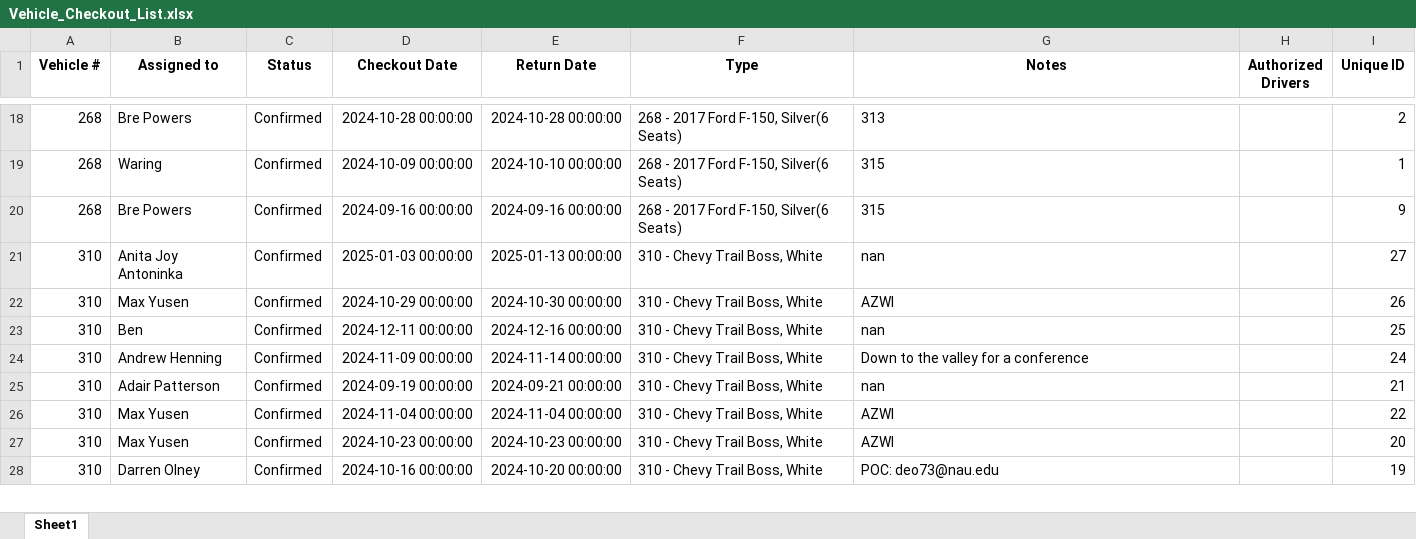
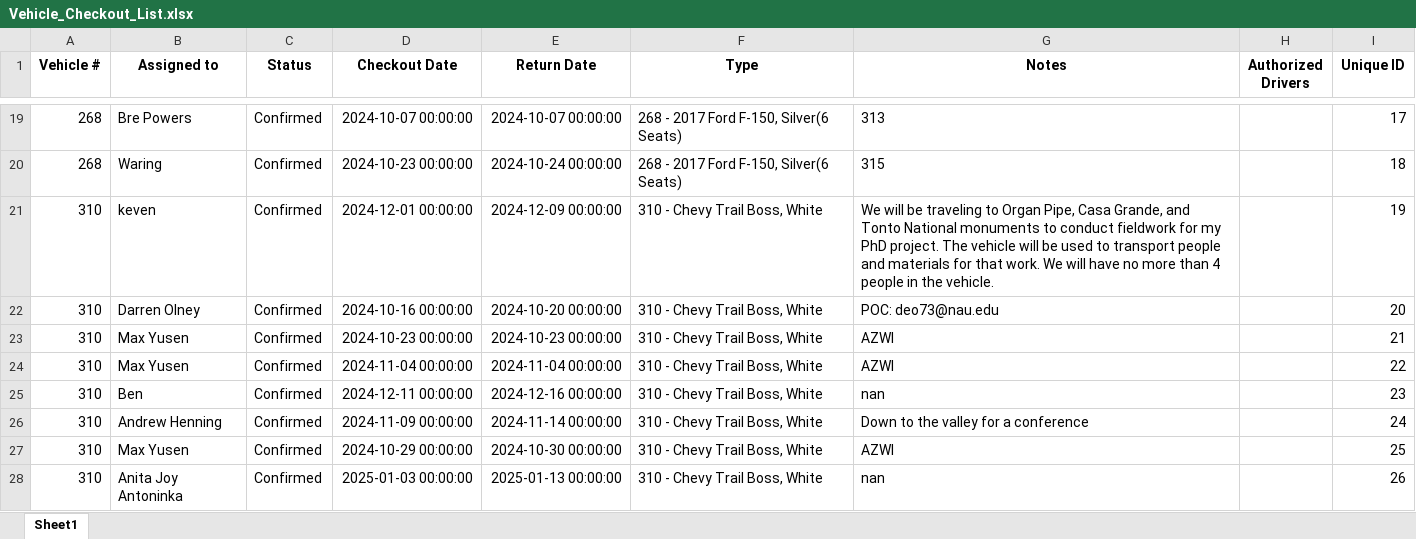
Before and after one commit to forestryvehicleadmin/Vehicle_Gantt, an Excel workbook: Vehicle_Checkout_List.xlsx, sheet Sheet1, drawn as a sheet; only a part is shown, gaps mark what is left out; values as stored, in another font and other column widths than the file's, no borders; removed rows and columns are numbered as before the commit, all else as after; the diff covers the shown part only; the diff names each change by its address in the sheet, - before the commit and + after, or states it on an @@ line.

```diff
--- a/Vehicle_Checkout_List.xlsx (sheet Sheet1)
+++ b/Vehicle_Checkout_List.xlsx (sheet Sheet1)
-D19 (Checkout Date): 2024-10-28 00:00:00
+D19 (Checkout Date): 2024-10-07 00:00:00
-E19 (Return Date): 2024-10-28 00:00:00
+E19 (Return Date): 2024-10-07 00:00:00
-I19 (Unique ID): 2
+I19 (Unique ID): 17
-D20 (Checkout Date): 2024-10-09 00:00:00
+D20 (Checkout Date): 2024-10-23 00:00:00
-E20 (Return Date): 2024-10-10 00:00:00
+E20 (Return Date): 2024-10-24 00:00:00
-I20 (Unique ID): 1
+I20 (Unique ID): 18
-row 20: 268 | Bre Powers | Confirmed | 2024-09-16 00:00:00 | 2024-09-16 00:00:00 | 268 - 2017 Ford F-150, Silver(6 Seats) | 315 |  | 9
+row 21: 310 | keven | Confirmed | 2024-12-01 00:00:00 | 2024-12-09 00:00:00 | 310 - Chevy Trail Boss, White | We will be traveling to Organ Pipe, Casa Grande, and Tonto National monuments to conduct fieldwork for my PhD project. The vehicle will be used to transport people and materials for that work. We will have no more than 4 people in the vehicle. |  | 19
-B22 (Assigned to): Anita Joy Antoninka
+B22 (Assigned to): Darren Olney
-D22 (Checkout Date): 2025-01-03 00:00:00
+D22 (Checkout Date): 2024-10-16 00:00:00
-E22 (Return Date): 2025-01-13 00:00:00
+E22 (Return Date): 2024-10-20 00:00:00
-G22 (Notes): nan
+G22 (Notes): POC: deo73@nau.edu
-I22 (Unique ID): 27
+I22 (Unique ID): 20
-D23 (Checkout Date): 2024-10-29 00:00:00
+D23 (Checkout Date): 2024-10-23 00:00:00
-E23 (Return Date): 2024-10-30 00:00:00
+E23 (Return Date): 2024-10-23 00:00:00
-I23 (Unique ID): 26
+I23 (Unique ID): 21
@@ row 26 moved to row 24: 310 @@
-I25 (Unique ID): 25
+I25 (Unique ID): 23
-row 25: 310 | Adair Patterson | Confirmed | 2024-09-19 00:00:00 | 2024-09-21 00:00:00 | 310 - Chevy Trail Boss, White | nan |  | 21
-D27 (Checkout Date): 2024-10-23 00:00:00
+D27 (Checkout Date): 2024-10-29 00:00:00
-E27 (Return Date): 2024-10-23 00:00:00
+E27 (Return Date): 2024-10-30 00:00:00
-I27 (Unique ID): 20
+I27 (Unique ID): 25
-B28 (Assigned to): Darren Olney
+B28 (Assigned to): Anita Joy Antoninka
-D28 (Checkout Date): 2024-10-16 00:00:00
+D28 (Checkout Date): 2025-01-03 00:00:00
-E28 (Return Date): 2024-10-20 00:00:00
+E28 (Return Date): 2025-01-13 00:00:00
-G28 (Notes): POC: deo73@nau.edu
+G28 (Notes): nan
-I28 (Unique ID): 19
+I28 (Unique ID): 26
```
Also changed, not shown: 19 added rows, 17 removed rows, 23 moved rows and 172 edited cells elsewhere in this sheet.
